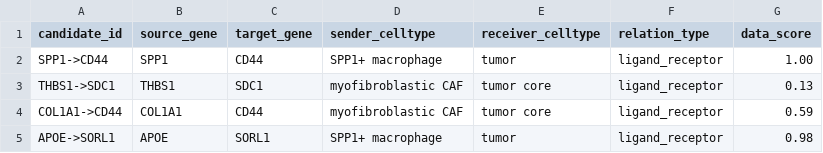
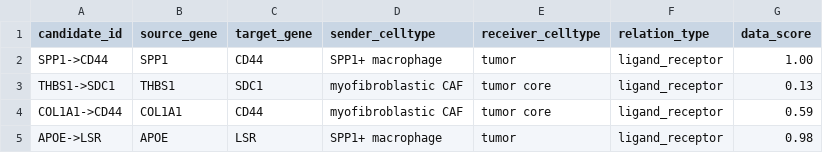
Before and after one commit to jiang-junyao/FateReasoner, a CSV file: examples/data/ligand_receptor_pairs.csv, drawn as a sheet.

```diff
--- a/examples/data/ligand_receptor_pairs.csv
+++ b/examples/data/ligand_receptor_pairs.csv
@@ -4,2 +4,2 @@ THBS1->SDC1,THBS1,SDC1,myofibroblastic CAF,tumor core,ligand_receptor,0.13
 COL1A1->CD44,COL1A1,CD44,myofibroblastic CAF,tumor core,ligand_receptor,0.59
-APOE->SORL1,APOE,SORL1,SPP1+ macrophage,tumor,ligand_receptor,0.98
+APOE->LSR,APOE,LSR,SPP1+ macrophage,tumor,ligand_receptor,0.98
```
Also changed, not shown: 14 other files.
